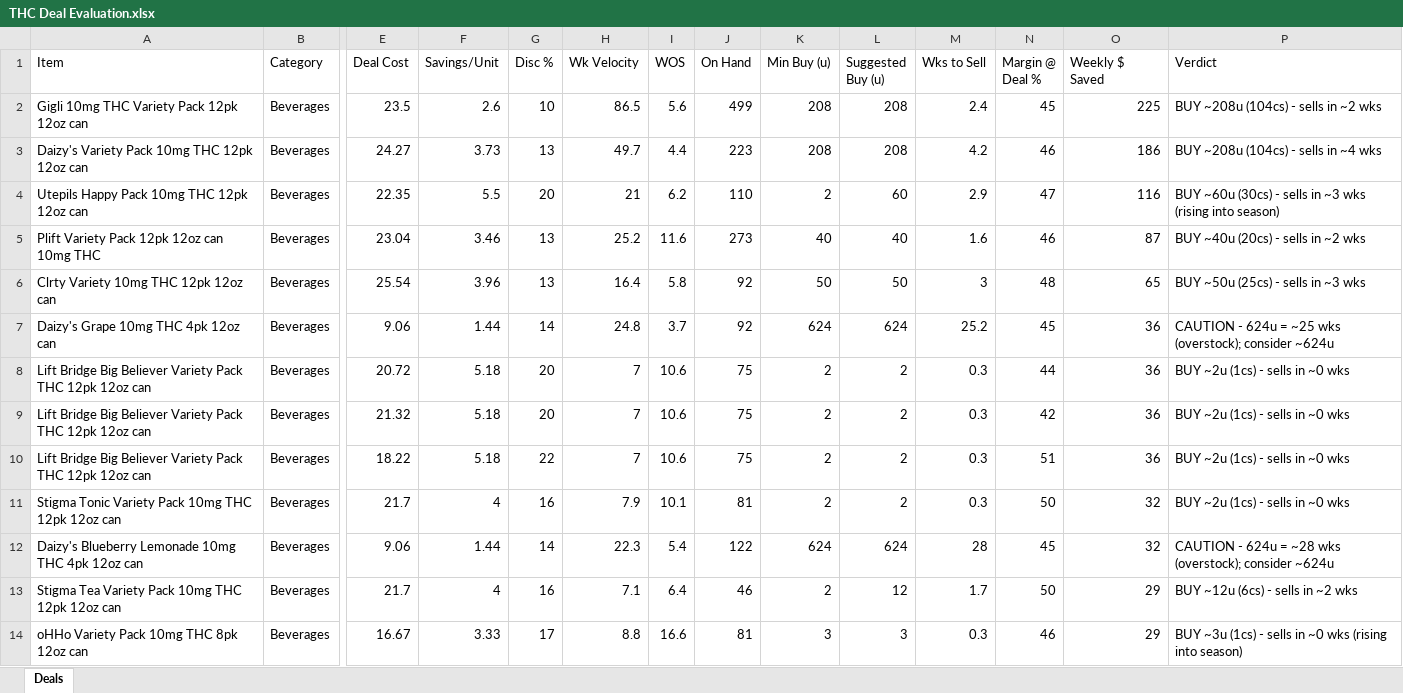
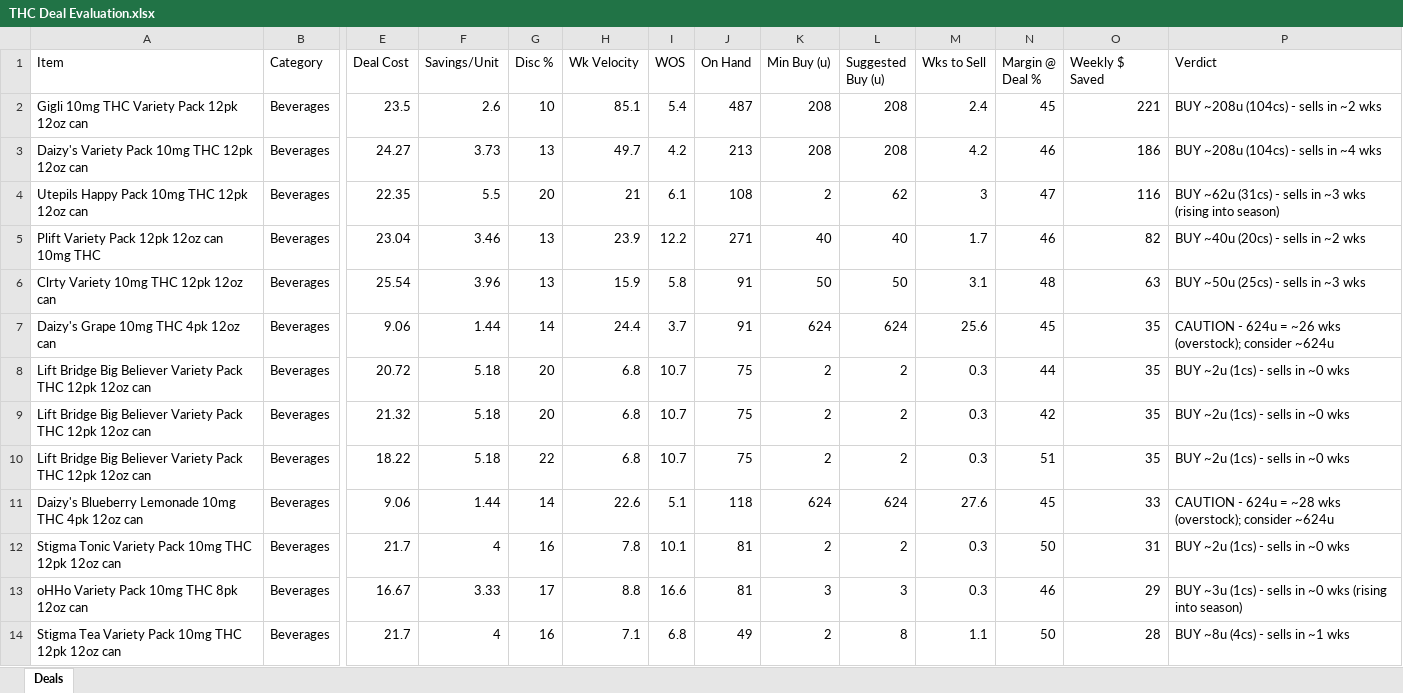
Before and after one commit to Akuklok/thc-dashboard, an Excel workbook: data/THC Deal Evaluation.xlsx, sheet Deals, drawn as a sheet; only a part is shown, gaps mark what is left out; values as stored, in another font and other column widths than the file's, no borders; removed rows and columns are numbered as before the commit, all else as after; rows hold the shown columns only; the diff covers the shown part only; the diff names each change by its address in the sheet, - before the commit and + after, or states it on an @@ line.

Commit message:
auto-update THC Deal Evaluation.xlsx

```diff
--- a/data/THC Deal Evaluation.xlsx (sheet Deals)
+++ b/data/THC Deal Evaluation.xlsx (sheet Deals)
-H2 (Wk Velocity): 86.5
+H2 (Wk Velocity): 85.1
-I2 (WOS): 5.6
+I2 (WOS): 5.4
-J2 (On Hand): 499
+J2 (On Hand): 487
-O2 (Weekly $ Saved): 225
+O2 (Weekly $ Saved): 221
-I3 (WOS): 4.4
+I3 (WOS): 4.2
-J3 (On Hand): 223
+J3 (On Hand): 213
-I4 (WOS): 6.2
+I4 (WOS): 6.1
-J4 (On Hand): 110
+J4 (On Hand): 108
-L4 (Suggested Buy (u)): 60
+L4 (Suggested Buy (u)): 62
-M4 (Wks to Sell): 2.9
+M4 (Wks to Sell): 3
-P4 (Verdict): BUY ~60u (30cs) - sells…
+P4 (Verdict): BUY ~62u (31cs) - sells…
-H5 (Wk Velocity): 25.2
+H5 (Wk Velocity): 23.9
-I5 (WOS): 11.6
+I5 (WOS): 12.2
-J5 (On Hand): 273
+J5 (On Hand): 271
-M5 (Wks to Sell): 1.6
+M5 (Wks to Sell): 1.7
-O5 (Weekly $ Saved): 87
+O5 (Weekly $ Saved): 82
-H6 (Wk Velocity): 16.4
+H6 (Wk Velocity): 15.9
-J6:J7 (On Hand): 92
+J6:J7 (On Hand): 91
-M6 (Wks to Sell): 3
+M6 (Wks to Sell): 3.1
-O6 (Weekly $ Saved): 65
+O6 (Weekly $ Saved): 63
-H7 (Wk Velocity): 24.8
+H7 (Wk Velocity): 24.4
-M7 (Wks to Sell): 25.2
+M7 (Wks to Sell): 25.6
-O7:O10 (Weekly $ Saved): 36
+O7:O10 (Weekly $ Saved): 35
-P7 (Verdict): …624u = ~25 wks (overstock);…
+P7 (Verdict): …624u = ~26 wks (overstock);…
-H8:H10 (Wk Velocity): 7
+H8:H10 (Wk Velocity): 6.8
-I8:I10 (WOS): 10.6
+I8:I10 (WOS): 10.7
+row 11: Daizy's Blueberry Lemonade 10mg THC 4pk 12oz can | Beverages | 9.06 | 1.44 | 14 | 22.6 | 5.1 | 118 | 624 | 624 | 27.6 | 45 | 33 | CAUTION - 624u = ~28 wks (overstock); consider ~624u
-H12 (Wk Velocity): 7.9
+H12 (Wk Velocity): 7.8
-O12 (Weekly $ Saved): 32
+O12 (Weekly $ Saved): 31
-row 12: Daizy's Blueberry Lemonade 10mg THC 4pk 12oz can | Beverages | 9.06 | 1.44 | 14 | 22.3 | 5.4 | 122 | 624 | 624 | 28 | 45 | 32 | CAUTION - 624u = ~28 wks (overstock); consider ~624u
-row 13: Stigma Tea Variety Pack 10mg THC 12pk 12oz can | Beverages | 21.7 | 4 | 16 | 7.1 | 6.4 | 46 | 2 | 12 | 1.7 | 50 | 29 | BUY ~12u (6cs) - sells in ~2 wks
+row 14: Stigma Tea Variety Pack 10mg THC 12pk 12oz can | Beverages | 21.7 | 4 | 16 | 7.1 | 6.8 | 49 | 2 | 8 | 1.1 | 50 | 28 | BUY ~8u (4cs) - sells in ~1 wks
```
Also changed, not shown: 8 added rows, 8 removed rows and 113 edited cells elsewhere in this sheet.
